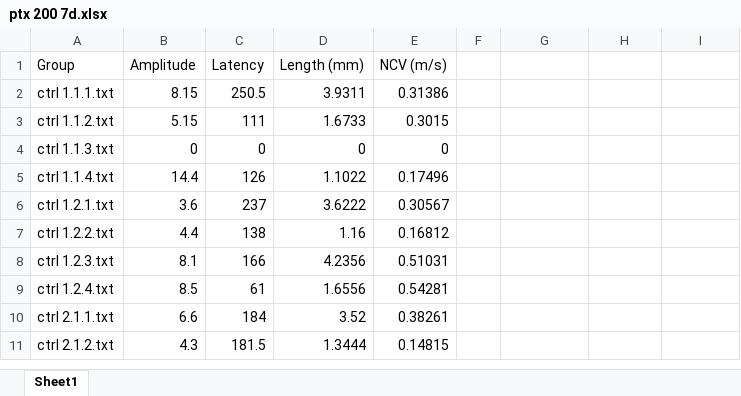
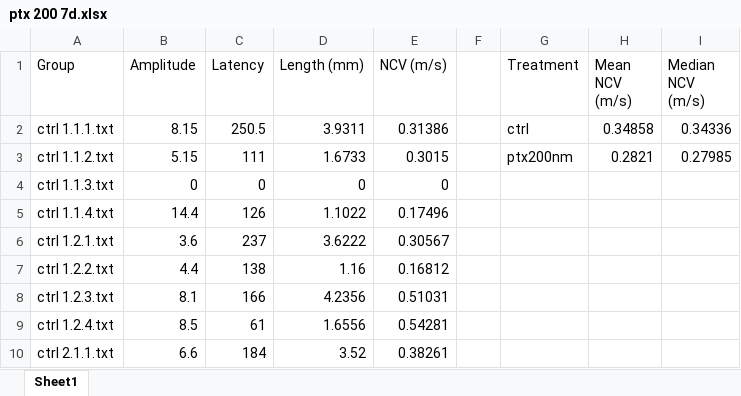
Before and after one commit to ferozemohideen/peak-detection-system, an Excel workbook: CompletedProgram/Outputs/ptx 200 7d.xlsx, sheet Sheet1, drawn as a sheet; only a part is shown; the shorter side is filled out with more unchanged rows; values as stored, in another font and other column widths than the file's, no borders; the diff names each change by its address in the sheet, - before the commit and + after, or states it on an @@ line.

Commit message:
packaging program, adding comments

```diff
--- a/CompletedProgram/Outputs/ptx 200 7d.xlsx (sheet Sheet1)
+++ b/CompletedProgram/Outputs/ptx 200 7d.xlsx (sheet Sheet1)
-G1: (empty)
+G1: Treatment
-H1: (empty)
+H1: Mean NCV (m/s)
-I1: (empty)
+I1: Median NCV (m/s)
-G2 (Treatment): (empty)
+G2 (Treatment): ctrl
-H2 (Mean NCV (m/s)): (empty)
+H2 (Mean NCV (m/s)): 0.34858
-I2 (Median NCV (m/s)): (empty)
+I2 (Median NCV (m/s)): 0.34336
-G3 (Treatment): (empty)
+G3 (Treatment): ptx200nm
-H3 (Mean NCV (m/s)): (empty)
+H3 (Mean NCV (m/s)): 0.2821
-I3 (Median NCV (m/s)): (empty)
+I3 (Median NCV (m/s)): 0.27985
```
Also changed, not shown: 12 other files.
